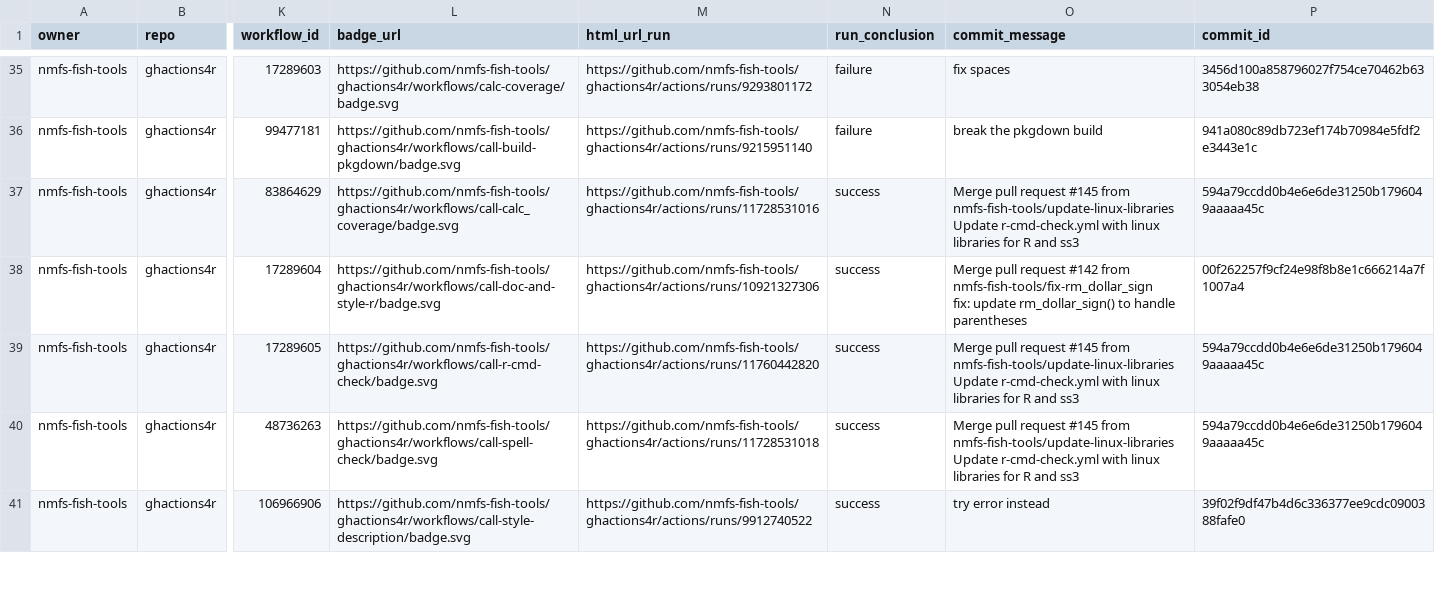
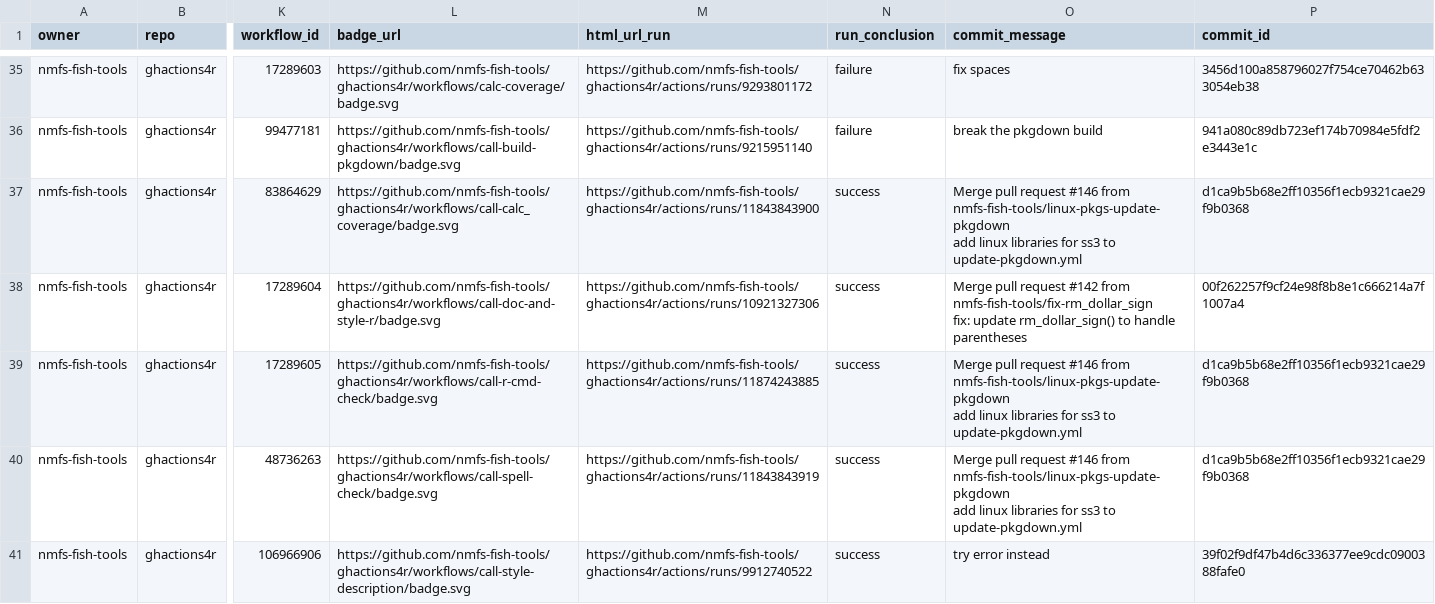
Before and after one commit to nmfs-ost/FIT-status, a CSV file: repos.csv, drawn as a sheet; only a part is shown, gaps mark what is left out; ↵ is a line break in a cell; the diff covers the shown part only; the diff names each change by its address in the sheet, - before the commit and + after, or states it on an @@ line.

```diff
--- a/repos.csv
+++ b/repos.csv
-M37 (html_url_run): https://github.com/nmfs-fish-tools/ghactions4r/actions/runs/11728531016
+M37 (html_url_run): https://github.com/nmfs-fish-tools/ghactions4r/actions/runs/11843843900
-O37 (commit_message): …pull request #145 from nmfs-fish-tools/update-linux-libraries ↵ Update r-cmd-check.yml with linux libraries for R and ss3
+O37 (commit_message): …pull request #146 from nmfs-fish-tools/linux-pkgs-update-pkgdown ↵ add linux libraries for ss3 to update-pkgdown.yml
-P37 (commit_id): 594a79ccdd0b4e6e6de31250b1796049aaaaa45c
+P37 (commit_id): d1ca9b5b68e2ff10356f1ecb9321cae29f9b0368
-M39 (html_url_run): https://github.com/nmfs-fish-tools/ghactions4r/actions/runs/11760442820
+M39 (html_url_run): https://github.com/nmfs-fish-tools/ghactions4r/actions/runs/11874243885
-O39:O40 (commit_message): …pull request #145 from nmfs-fish-tools/update-linux-libraries ↵ Update r-cmd-check.yml with linux libraries for R and ss3
+O39:O40 (commit_message): …pull request #146 from nmfs-fish-tools/linux-pkgs-update-pkgdown ↵ add linux libraries for ss3 to update-pkgdown.yml
-P39:P40 (commit_id): 594a79ccdd0b4e6e6de31250b1796049aaaaa45c
+P39:P40 (commit_id): d1ca9b5b68e2ff10356f1ecb9321cae29f9b0368
-M40 (html_url_run): https://github.com/nmfs-fish-tools/ghactions4r/actions/runs/11728531018
+M40 (html_url_run): https://github.com/nmfs-fish-tools/ghactions4r/actions/runs/11843843919
```
Also changed, not shown: 10 edited cells elsewhere in this file, 1 other file.
